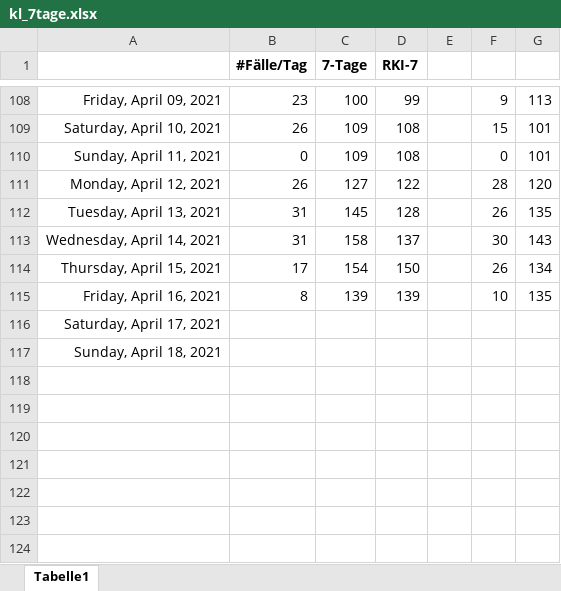
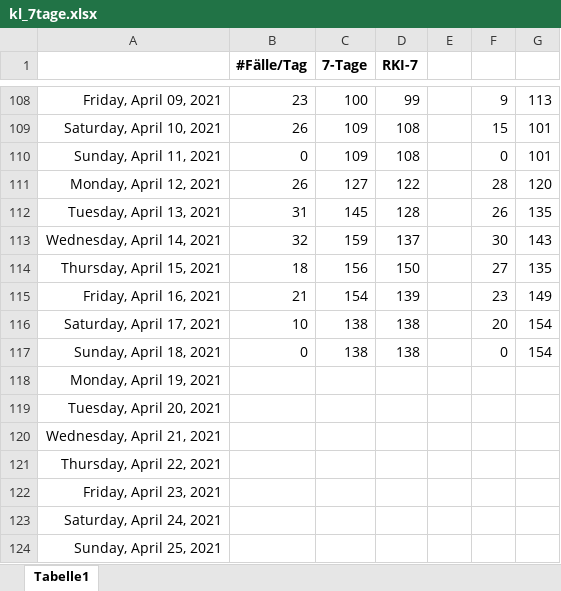
Before and after one commit to bbbkl/bk_shared, an Excel workbook: kl_7tage.xlsx, sheet Tabelle1, drawn as a sheet; only a part is shown, gaps mark what is left out; values as stored, in another font and other column widths than the file's, no borders; charts and pictures not drawn; the diff names each change by its address in the sheet, - before the commit and + after, or states it on an @@ line.

```diff
--- a/kl_7tage.xlsx (sheet Tabelle1)
+++ b/kl_7tage.xlsx (sheet Tabelle1)
-B113 (#Fälle/Tag): 31
+B113 (#Fälle/Tag): 32
-C113 (7-Tage): 158
+C113 (7-Tage): 159
-B114 (#Fälle/Tag): 17
+B114 (#Fälle/Tag): 18
-C114 (7-Tage): 154
+C114 (7-Tage): 156
-F114: 26
+F114: 27
-G114: 134
+G114: 135
-B115 (#Fälle/Tag): 8
+B115 (#Fälle/Tag): 21
-C115 (7-Tage): 139
+C115 (7-Tage): 154
-F115: 10
+F115: 23
-G115: 135
+G115: 149
-B116 (#Fälle/Tag): (empty)
+B116 (#Fälle/Tag): 10
-C116:C117 (7-Tage): (empty)
+C116:C117 (7-Tage): 138
-D116:D117 (RKI-7): (empty)
+D116:D117 (RKI-7): 138
-F116: (empty)
+F116: 20
-G116:G117: (empty)
+G116:G117: 154
-B117 (#Fälle/Tag): (empty)
+B117 (#Fälle/Tag): 0
-F117: (empty)
+F117: 0
+row 118: Monday, April 19, 2021
+row 119: Tuesday, April 20, 2021
+row 120: Wednesday, April 21, 2021
+row 121: Thursday, April 22, 2021
+row 122: Friday, April 23, 2021
+row 123: Saturday, April 24, 2021
+row 124: Sunday, April 25, 2021
```
Also changed, not shown: charts or pictures.
